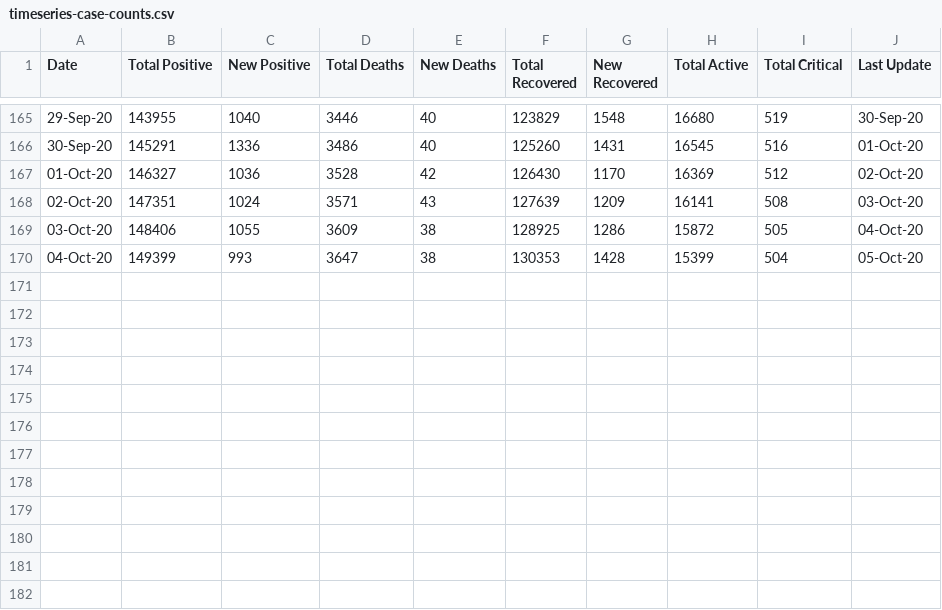
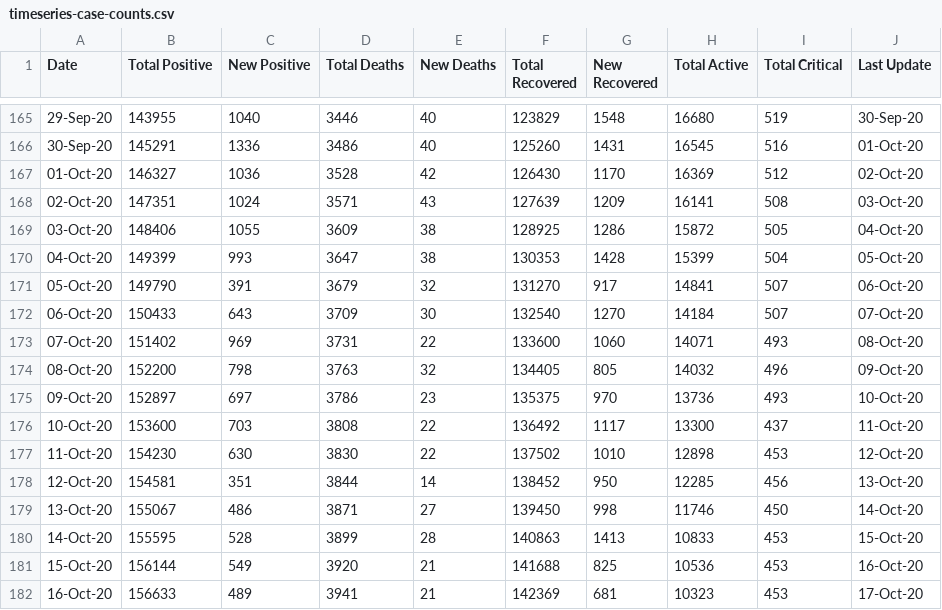
Before and after one commit to omkarmarkad/COVID19-Pune, a CSV file: timeseries-case-counts.csv, drawn as a sheet; only a part is shown, gaps mark what is left out.

Commit message:
Add files via upload

```diff
--- a/timeseries-case-counts.csv
+++ b/timeseries-case-counts.csv
@@ -170 +170,13 @@ Date,Total Positive,New Positive,Total Deaths,New Deaths,Total Recovered,New Rec
 04-Oct-20,149399,993,3647,38,130353,1428,15399,504,05-Oct-20
+05-Oct-20,149790,391,3679,32,131270,917,14841,507,06-Oct-20
+06-Oct-20,150433,643,3709,30,132540,1270,14184,507,07-Oct-20
+07-Oct-20,151402,969,3731,22,133600,1060,14071,493,08-Oct-20
+08-Oct-20,152200,798,3763,32,134405,805,14032,496,09-Oct-20
+09-Oct-20,152897,697,3786,23,135375,970,13736,493,10-Oct-20
+10-Oct-20,153600,703,3808,22,136492,1117,13300,437,11-Oct-20
+11-Oct-20,154230,630,3830,22,137502,1010,12898,453,12-Oct-20
+12-Oct-20,154581,351,3844,14,138452,950,12285,456,13-Oct-20
+13-Oct-20,155067,486,3871,27,139450,998,11746,450,14-Oct-20
+14-Oct-20,155595,528,3899,28,140863,1413,10833,453,15-Oct-20
+15-Oct-20,156144,549,3920,21,141688,825,10536,453,16-Oct-20
+16-Oct-20,156633,489,3941,21,142369,681,10323,453,17-Oct-20
```
